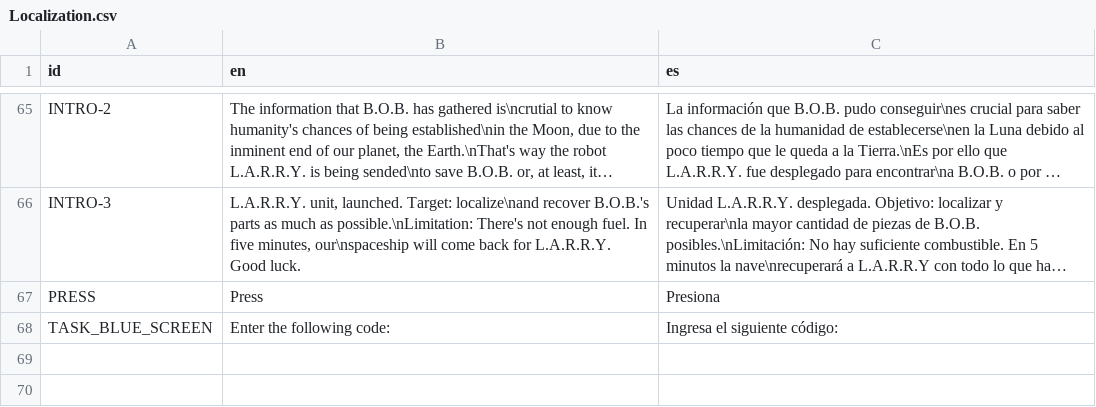
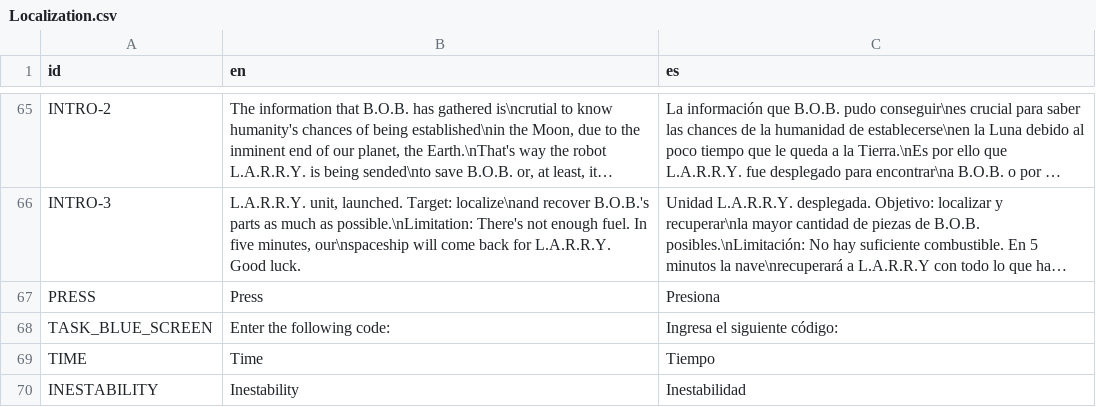
Before and after one commit to agustinoli/GodotWildJam49, a CSV file: addons/GameTemplate/Localization/Localization.csv, drawn as a sheet; only a part is shown, gaps mark what is left out; long unchanged cells end in …; the diff names each change by its address in the sheet, - before the commit and + after, or states it on an @@ line.

```diff
--- a/addons/GameTemplate/Localization/Localization.csv
+++ b/addons/GameTemplate/Localization/Localization.csv
+row 69: TIME | Time | Tiempo
+row 70: INESTABILITY | Inestability | Inestabilidad
```
Also changed, not shown: 2 other files.
